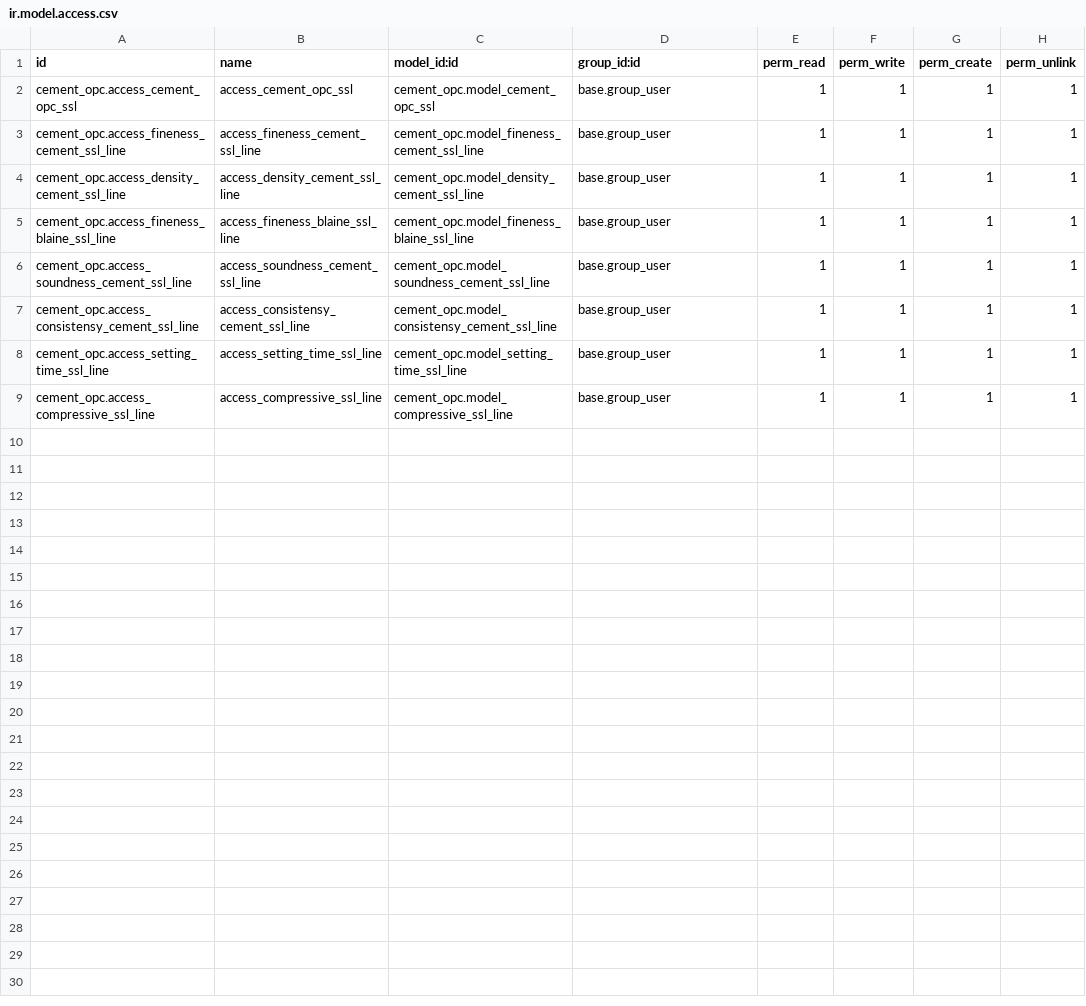
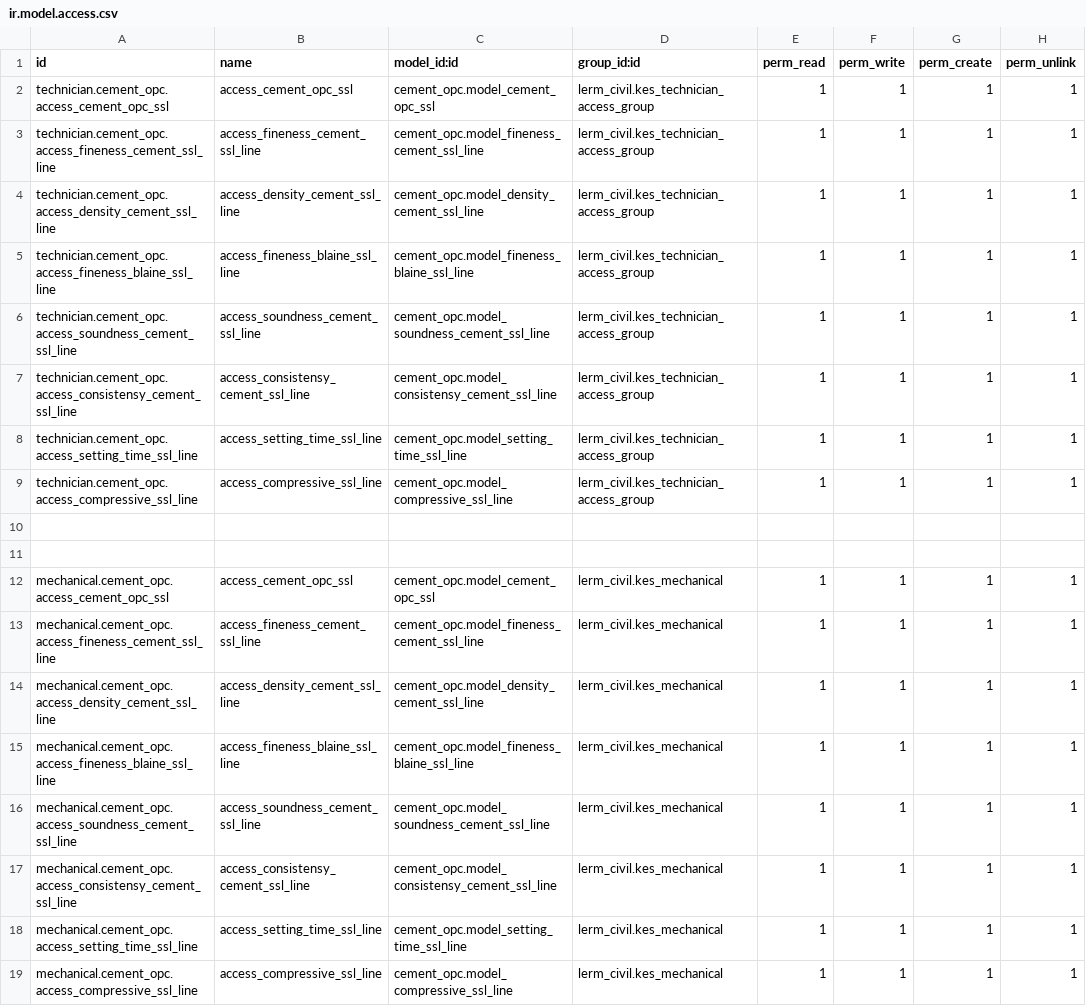
Before and after one commit to Usman-Shaikhnag/lerm_civil_products, a CSV file: cement_opc/security/ir.model.access.csv, drawn as a sheet.

```diff
--- a/cement_opc/security/ir.model.access.csv
+++ b/cement_opc/security/ir.model.access.csv
@@ -1,9 +1,19 @@
 id,name,model_id:id,group_id:id,perm_read,perm_write,perm_create,perm_unlink
-cement_opc.access_cement_opc_ssl,access_cement_opc_ssl,cement_opc.model_cement_opc_ssl,base.group_user,1,1,1,1
-cement_opc.access_fineness_cement_ssl_line,access_fineness_cement_ssl_line,cement_opc.model_fineness_cement_ssl_line,base.group_user,1,1,1,1
-cement_opc.access_density_cement_ssl_line,access_density_cement_ssl_line,cement_opc.model_density_cement_ssl_line,base.group_user,1,1,1,1
-cement_opc.access_fineness_blaine_ssl_line,access_fineness_blaine_ssl_line,cement_opc.model_fineness_blaine_ssl_line,base.group_user,1,1,1,1
-cement_opc.access_soundness_cement_ssl_line,access_soundness_cement_ssl_line,cement_opc.model_soundness_cement_ssl_line,base.group_user,1,1,1,1
-cement_opc.access_consistensy_cement_ssl_line,access_consistensy_cement_ssl_line,cement_opc.model_consistensy_cement_ssl_line,base.group_user,1,1,1,1
-cement_opc.access_setting_time_ssl_line,access_setting_time_ssl_line,cement_opc.model_setting_time_ssl_line,base.group_user,1,1,1,1
-cement_opc.access_compressive_ssl_line,access_compressive_ssl_line,cement_opc.model_compressive_ssl_line,base.group_user,1,1,1,1
+technician.cement_opc.access_cement_opc_ssl,access_cement_opc_ssl,cement_opc.model_cement_opc_ssl,lerm_civil.kes_technician_access_group,1,1,1,1
+technician.cement_opc.access_fineness_cement_ssl_line,access_fineness_cement_ssl_line,cement_opc.model_fineness_cement_ssl_line,lerm_civil.kes_technician_access_group,1,1,1,1
+technician.cement_opc.access_density_cement_ssl_line,access_density_cement_ssl_line,cement_opc.model_density_cement_ssl_line,lerm_civil.kes_technician_access_group,1,1,1,1
+technician.cement_opc.access_fineness_blaine_ssl_line,access_fineness_blaine_ssl_line,cement_opc.model_fineness_blaine_ssl_line,lerm_civil.kes_technician_access_group,1,1,1,1
+technician.cement_opc.access_soundness_cement_ssl_line,access_soundness_cement_ssl_line,cement_opc.model_soundness_cement_ssl_line,lerm_civil.kes_technician_access_group,1,1,1,1
+technician.cement_opc.access_consistensy_cement_ssl_line,access_consistensy_cement_ssl_line,cement_opc.model_consistensy_cement_ssl_line,lerm_civil.kes_technician_access_group,1,1,1,1
+technician.cement_opc.access_setting_time_ssl_line,access_setting_time_ssl_line,cement_opc.model_setting_time_ssl_line,lerm_civil.kes_technician_access_group,1,1,1,1
+technician.cement_opc.access_compressive_ssl_line,access_compressive_ssl_line,cement_opc.model_compressive_ssl_line,lerm_civil.kes_technician_access_group,1,1,1,1
+
+
+mechanical.cement_opc.access_cement_opc_ssl,access_cement_opc_ssl,cement_opc.model_cement_opc_ssl,lerm_civil.kes_mechanical,1,1,1,1
+mechanical.cement_opc.access_fineness_cement_ssl_line,access_fineness_cement_ssl_line,cement_opc.model_fineness_cement_ssl_line,lerm_civil.kes_mechanical,1,1,1,1
+mechanical.cement_opc.access_density_cement_ssl_line,access_density_cement_ssl_line,cement_opc.model_density_cement_ssl_line,lerm_civil.kes_mechanical,1,1,1,1
+mechanical.cement_opc.access_fineness_blaine_ssl_line,access_fineness_blaine_ssl_line,cement_opc.model_fineness_blaine_ssl_line,lerm_civil.kes_mechanical,1,1,1,1
+mechanical.cement_opc.access_soundness_cement_ssl_line,access_soundness_cement_ssl_line,cement_opc.model_soundness_cement_ssl_line,lerm_civil.kes_mechanical,1,1,1,1
+mechanical.cement_opc.access_consistensy_cement_ssl_line,access_consistensy_cement_ssl_line,cement_opc.model_consistensy_cement_ssl_line,lerm_civil.kes_mechanical,1,1,1,1
+mechanical.cement_opc.access_setting_time_ssl_line,access_setting_time_ssl_line,cement_opc.model_setting_time_ssl_line,lerm_civil.kes_mechanical,1,1,1,1
+mechanical.cement_opc.access_compressive_ssl_line,access_compressive_ssl_line,cement_opc.model_compressive_ssl_line,lerm_civil.kes_mechanical,1,1,1,1
```
Also changed, not shown: cement_ppc/security/ir.model.access.csv, cement_psc/security/ir.model.access.csv, 14 other files.
